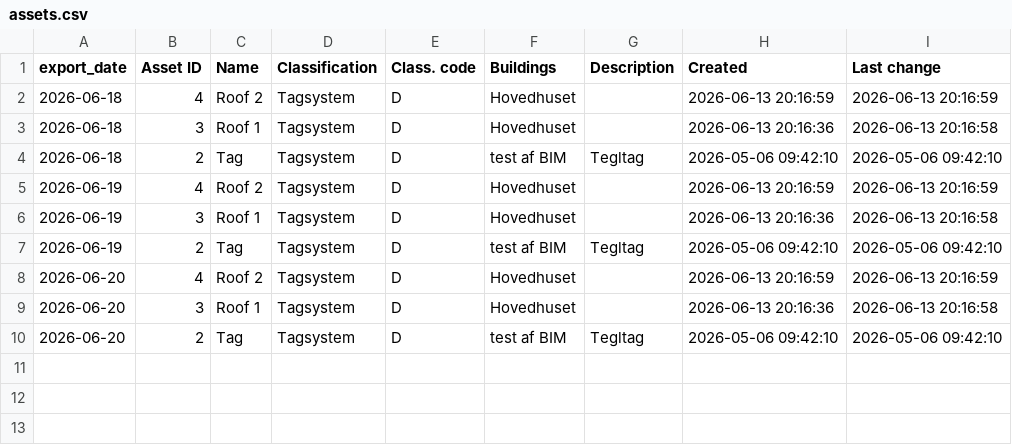
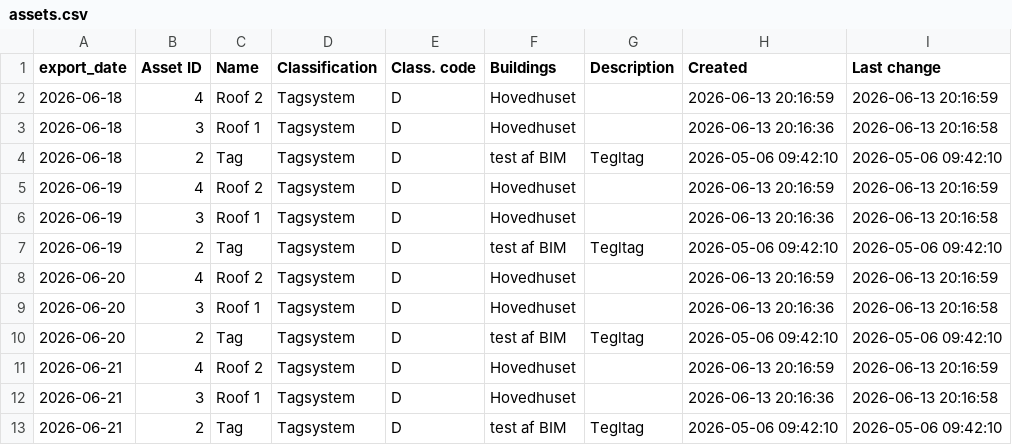
Before and after one commit to Chrsoeby/DaluxFMAPI, a CSV file: data/history/assets.csv, drawn as a sheet; the diff names each change by its address in the sheet, - before the commit and + after, or states it on an @@ line.

```diff
--- a/data/history/assets.csv
+++ b/data/history/assets.csv
+row 11: 2026-06-21 | 4 | Roof 2 | Tagsystem | D | Hovedhuset |  | 2026-06-13 20:16:59 | 2026-06-13 20:16:59
+row 12: 2026-06-21 | 3 | Roof 1 | Tagsystem | D | Hovedhuset |  | 2026-06-13 20:16:36 | 2026-06-13 20:16:58
+row 13: 2026-06-21 | 2 | Tag | Tagsystem | D | test af BIM | Tegltag | 2026-05-06 09:42:10 | 2026-05-06 09:42:10
```
Also changed, not shown: data/history/buildings.csv, data/history/tickets.csv, 13 other files.
